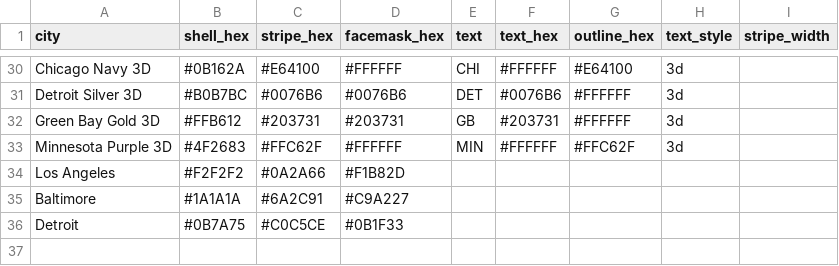
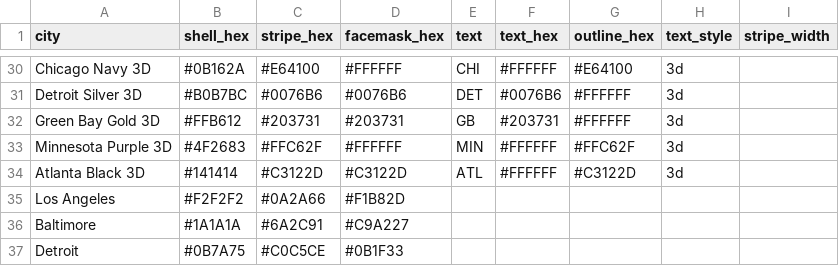
Before and after one commit to nodedesignagency/bluffs, a CSV file: teams.csv, drawn as a sheet; only a part is shown, gaps mark what is left out; the diff names each change by its address in the sheet, - before the commit and + after, or states it on an @@ line.

```diff
--- a/teams.csv
+++ b/teams.csv
+row 34: Atlanta Black 3D | #141414 | #C3122D | #C3122D | ATL | #FFFFFF | #C3122D | 3d
```
